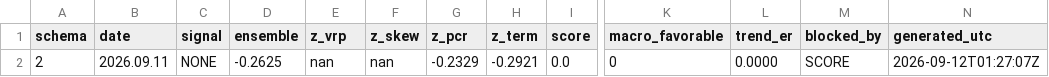
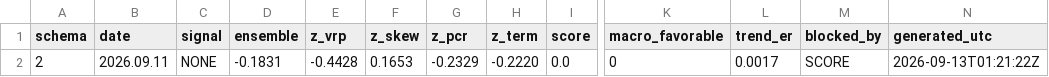
Before and after one commit to GeneTheStoic/gold-signal-feed, a CSV file: feed/gold_signal.csv, drawn as a sheet; only a part is shown, gaps mark what is left out; the diff names each change by its address in the sheet, - before the commit and + after, or states it on an @@ line.

Commit message:
feed 2026-09-13

```diff
--- a/feed/gold_signal.csv
+++ b/feed/gold_signal.csv
-D2 (ensemble): -0.2625
+D2 (ensemble): -0.1831
-E2 (z_vrp): nan
+E2 (z_vrp): -0.4428
-F2 (z_skew): nan
+F2 (z_skew): 0.1653
-H2 (z_term): -0.2921
+H2 (z_term): -0.2220
-L2 (trend_er): 0.0000
+L2 (trend_er): 0.0017
-N2 (generated_utc): 2026-09-12T01:27:07Z
+N2 (generated_utc): 2026-09-13T01:21:22Z
```
